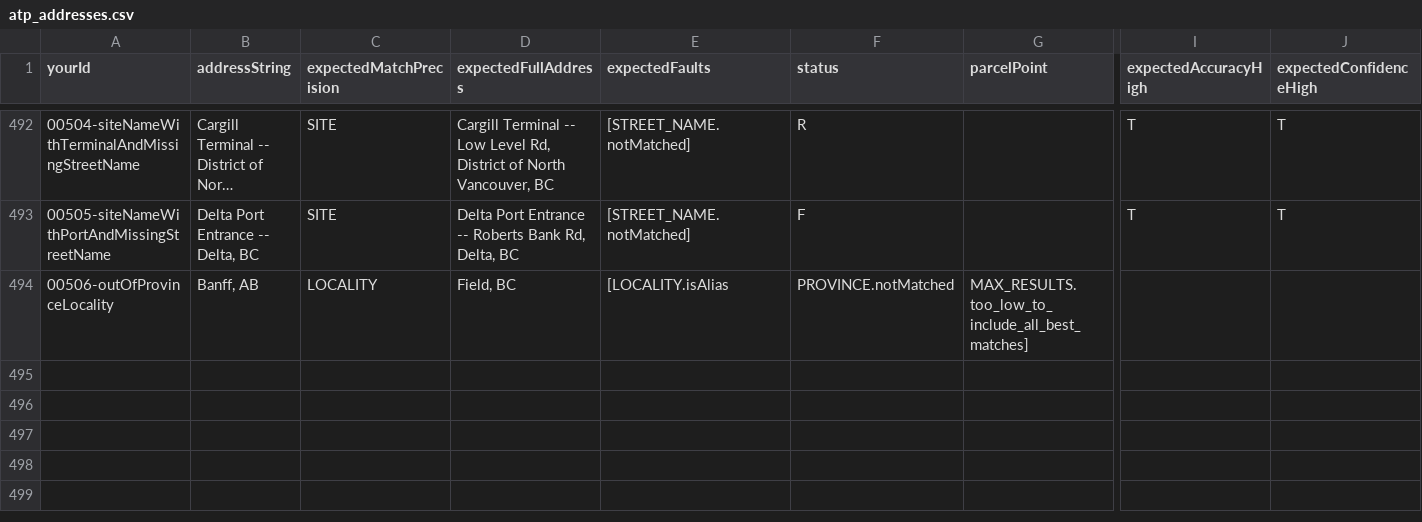
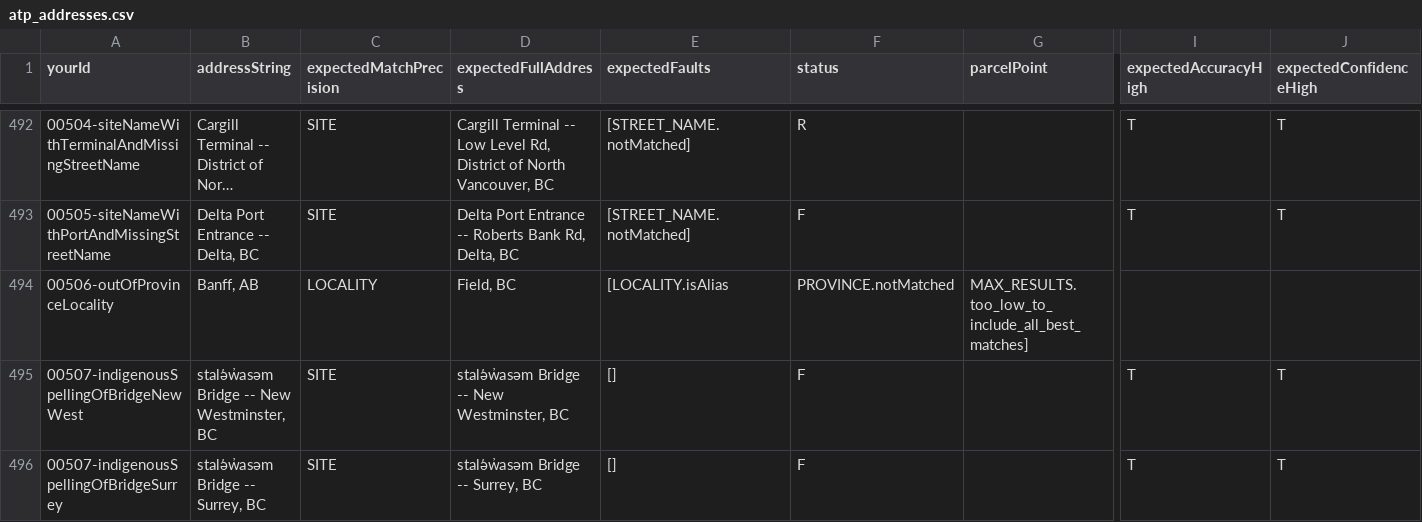
Before and after one commit to bcgov/ols-geocoder, a CSV file: atp_addresses.csv, drawn as a sheet; only a part is shown, gaps mark what is left out; long unchanged cells end in …; rows hold the shown columns only; the diff names each change by its address in the sheet, - before the commit and + after, or states it on an @@ line.

Commit message:
Update atp_addresses.csv

```diff
--- a/atp_addresses.csv
+++ b/atp_addresses.csv
+row 495: 00507-indigenousSpellingOfBridgeNewWest | stal̕əw̓asəm Bridge -- New Westminster, BC | SITE | stal̕əw̓asəm Bridge -- New Westminster, BC | [] | F |  | T | T
+row 496: 00507-indigenousSpellingOfBridgeSurrey | stal̕əw̓asəm Bridge -- Surrey, BC | SITE | stal̕əw̓asəm Bridge -- Surrey, BC | [] | F |  | T | T
```
